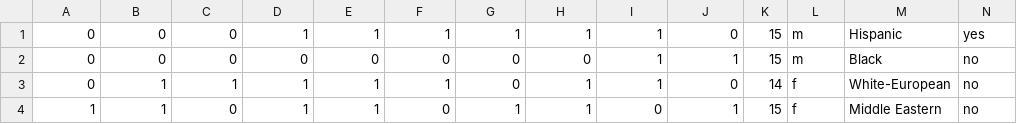
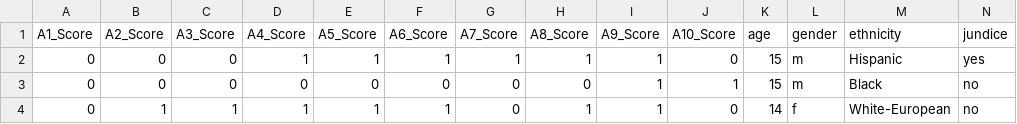
Before and after one commit to inesbmzz/Projet_BDA, a CSV file: AUTISM_SCREENING/AUTO_ETL/Autism_test_clean.csv, drawn as a sheet; only a part is shown; the shorter side is filled out with more unchanged rows; rows hold the shown columns only; the diff names each change by its address in the sheet, - before the commit and + after, or states it on an @@ line.

```diff
--- a/AUTISM_SCREENING/AUTO_ETL/Autism_test_clean.csv
+++ b/AUTISM_SCREENING/AUTO_ETL/Autism_test_clean.csv
+row 1: A1_Score | A2_Score | A3_Score | A4_Score | A5_Score | A6_Score | A7_Score | A8_Score | A9_Score | A10_Score | age | gender | ethnicity | jundice
```
Also changed, not shown: 3 other files.
